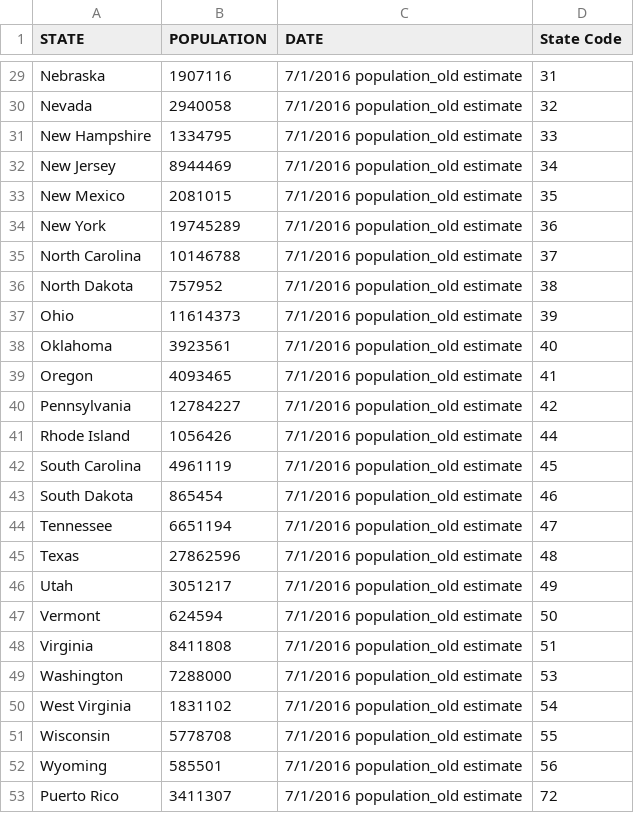
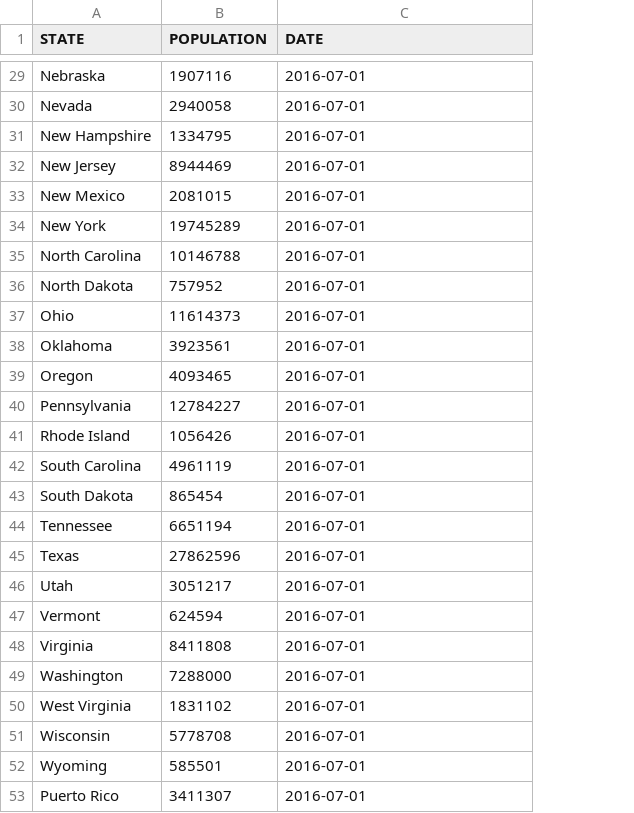
Before and after one commit to sdinespierce/etl_project, a CSV file: Census/census_2016_state.csv, drawn as a sheet; only a part is shown, gaps mark what is left out; the diff covers the shown part only; the diff names each change by its address in the sheet, - before the commit and + after, or states it on an @@ line.

Commit message:
Census county, state string split, date conveted to datetime object

```diff
--- a/Census/census_2016_state.csv
+++ b/Census/census_2016_state.csv
-column D (State Code), rows 29-53: 31 | 32 | 33 | 34 | 35 | 36 | 37 | 38 | 39 | 40 | 41 | 42 | 44 | 45 | 46 | 47 | 48 | 49 | 50 | 51 | 53 | 54 | 55 | 56 | 72
-C29:C53 (DATE): 7/1/2016 population_old estimate
+C29:C53 (DATE): 2016-07-01
```
Also changed, not shown: 27 edited cells elsewhere in this file, Census/census_2017_state.csv, Census/census_2018_state.csv, 8 other files.
